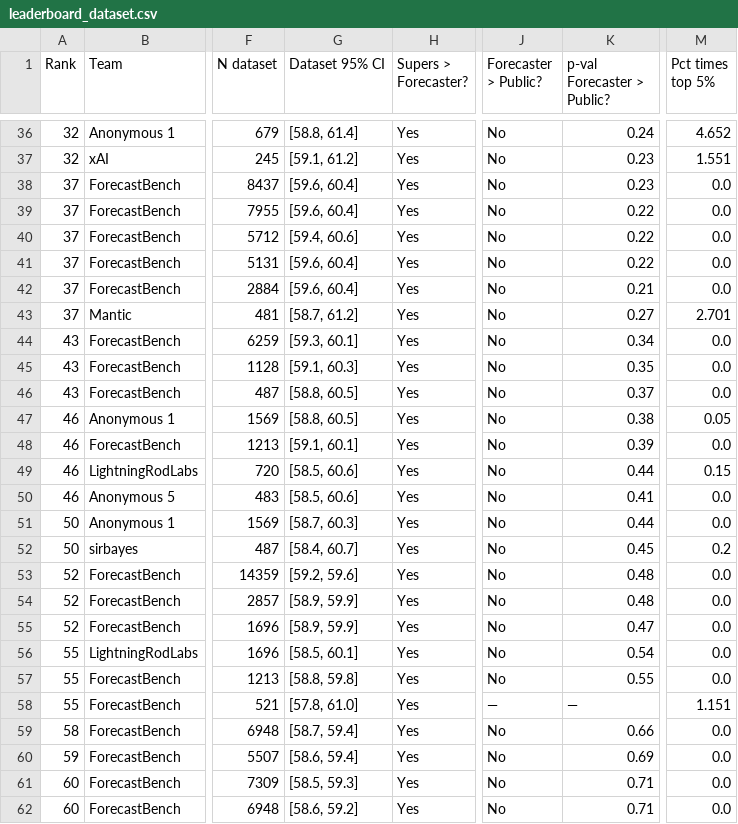
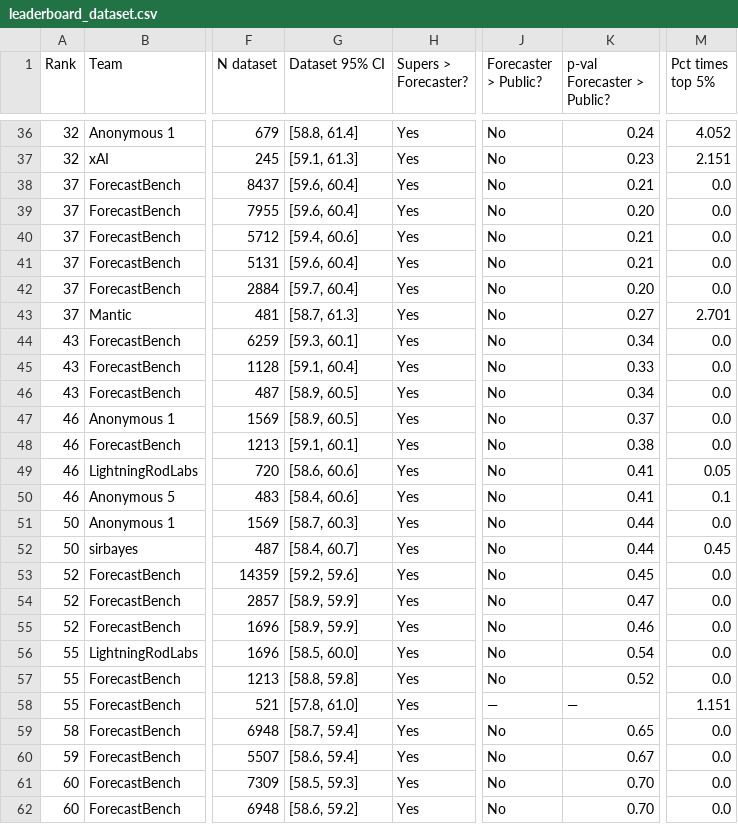
Before and after one commit to forecastingresearch/forecastbench-datasets, a CSV file: leaderboards/csv/leaderboard_dataset.csv, drawn as a sheet; only a part is shown, gaps mark what is left out; the diff covers the shown part only; the diff names each change by its address in the sheet, - before the commit and + after, or states it on an @@ line.

Commit message:
leaderboard dataset: automatic update html & csv files.

```diff
--- a/leaderboards/csv/leaderboard_dataset.csv
+++ b/leaderboards/csv/leaderboard_dataset.csv
-M36 (Pct times top 5%): 4.652
+M36 (Pct times top 5%): 4.052
-G37 (Dataset 95% CI): [59.1, 61.2]
+G37 (Dataset 95% CI): [59.1, 61.3]
-M37 (Pct times top 5%): 1.551
+M37 (Pct times top 5%): 2.151
-K38 (p-val Forecaster > Public?): 0.23
+K38 (p-val Forecaster > Public?): 0.21
-K39 (p-val Forecaster > Public?): 0.22
+K39 (p-val Forecaster > Public?): 0.20
-K40:K41 (p-val Forecaster > Public?): 0.22
+K40:K41 (p-val Forecaster > Public?): 0.21
-G42 (Dataset 95% CI): [59.6, 60.4]
+G42 (Dataset 95% CI): [59.7, 60.4]
-K42 (p-val Forecaster > Public?): 0.21
+K42 (p-val Forecaster > Public?): 0.20
-G43 (Dataset 95% CI): [58.7, 61.2]
+G43 (Dataset 95% CI): [58.7, 61.3]
-G45 (Dataset 95% CI): [59.1, 60.3]
+G45 (Dataset 95% CI): [59.1, 60.4]
-K45 (p-val Forecaster > Public?): 0.35
+K45 (p-val Forecaster > Public?): 0.33
-G46:G47 (Dataset 95% CI): [58.8, 60.5]
+G46:G47 (Dataset 95% CI): [58.9, 60.5]
-K46 (p-val Forecaster > Public?): 0.37
+K46 (p-val Forecaster > Public?): 0.34
-K47 (p-val Forecaster > Public?): 0.38
+K47 (p-val Forecaster > Public?): 0.37
-M47 (Pct times top 5%): 0.05
+M47 (Pct times top 5%): 0.0
-K48 (p-val Forecaster > Public?): 0.39
+K48 (p-val Forecaster > Public?): 0.38
-G49 (Dataset 95% CI): [58.5, 60.6]
+G49 (Dataset 95% CI): [58.6, 60.6]
-K49 (p-val Forecaster > Public?): 0.44
+K49 (p-val Forecaster > Public?): 0.41
-M49 (Pct times top 5%): 0.15
+M49 (Pct times top 5%): 0.05
-G50 (Dataset 95% CI): [58.5, 60.6]
+G50 (Dataset 95% CI): [58.4, 60.6]
-M50 (Pct times top 5%): 0.0
+M50 (Pct times top 5%): 0.1
-K52 (p-val Forecaster > Public?): 0.45
+K52 (p-val Forecaster > Public?): 0.44
-M52 (Pct times top 5%): 0.2
+M52 (Pct times top 5%): 0.45
-K53 (p-val Forecaster > Public?): 0.48
+K53 (p-val Forecaster > Public?): 0.45
-K54 (p-val Forecaster > Public?): 0.48
+K54 (p-val Forecaster > Public?): 0.47
-K55 (p-val Forecaster > Public?): 0.47
+K55 (p-val Forecaster > Public?): 0.46
-G56 (Dataset 95% CI): [58.5, 60.1]
+G56 (Dataset 95% CI): [58.5, 60.0]
-K57 (p-val Forecaster > Public?): 0.55
+K57 (p-val Forecaster > Public?): 0.52
-K59 (p-val Forecaster > Public?): 0.66
+K59 (p-val Forecaster > Public?): 0.65
-K60 (p-val Forecaster > Public?): 0.69
+K60 (p-val Forecaster > Public?): 0.67
-K61:K62 (p-val Forecaster > Public?): 0.71
+K61:K62 (p-val Forecaster > Public?): 0.70
```
Also changed, not shown: 148 edited cells elsewhere in this file, 1 other file.
